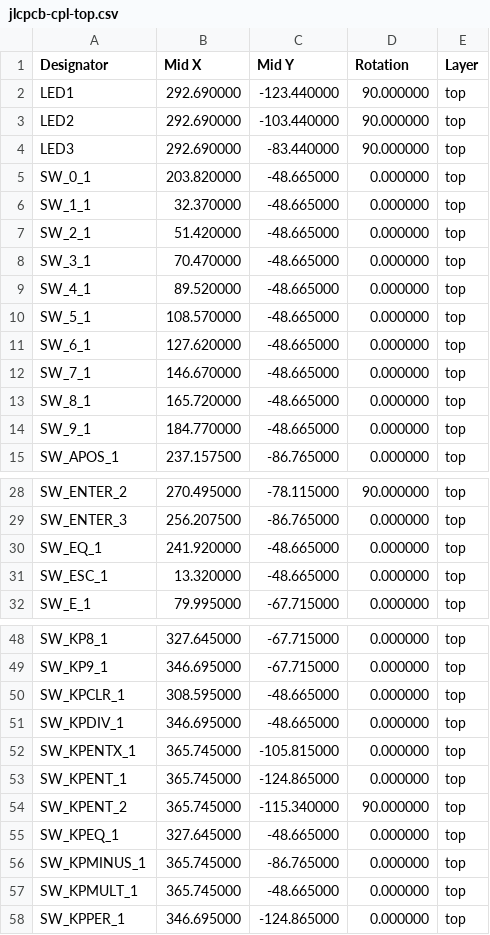
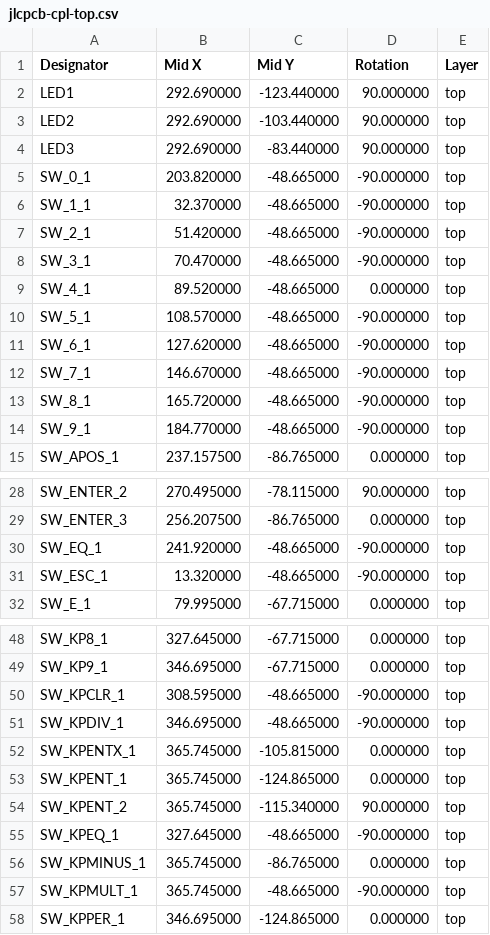
Before and after one commit to djvs/m0330, a CSV file: outputs/gerber/jlcpcb-cpl-top.csv, drawn as a sheet; only a part is shown, gaps mark what is left out; the diff covers the shown part only.

```diff
--- a/outputs/gerber/jlcpcb-cpl-top.csv
+++ b/outputs/gerber/jlcpcb-cpl-top.csv
@@ -4,12 +4,12 @@ Designator,Mid X,Mid Y,Rotation,Layer
 "LED3",292.690000,-83.440000,90.000000,top
-"SW_0_1",203.820000,-48.665000,0.000000,top
-"SW_1_1",32.370000,-48.665000,0.000000,top
-"SW_2_1",51.420000,-48.665000,0.000000,top
-"SW_3_1",70.470000,-48.665000,0.000000,top
+"SW_0_1",203.820000,-48.665000,-90.000000,top
+"SW_1_1",32.370000,-48.665000,-90.000000,top
+"SW_2_1",51.420000,-48.665000,-90.000000,top
+"SW_3_1",70.470000,-48.665000,-90.000000,top
 "SW_4_1",89.520000,-48.665000,0.000000,top
-"SW_5_1",108.570000,-48.665000,0.000000,top
-"SW_6_1",127.620000,-48.665000,0.000000,top
-"SW_7_1",146.670000,-48.665000,0.000000,top
-"SW_8_1",165.720000,-48.665000,0.000000,top
-"SW_9_1",184.770000,-48.665000,0.000000,top
+"SW_5_1",108.570000,-48.665000,-90.000000,top
+"SW_6_1",127.620000,-48.665000,-90.000000,top
+"SW_7_1",146.670000,-48.665000,-90.000000,top
+"SW_8_1",165.720000,-48.665000,-90.000000,top
+"SW_9_1",184.770000,-48.665000,-90.000000,top
 "SW_APOS_1",237.157500,-86.765000,0.000000,top
@@ -29,4 +29,4 @@ Designator,Mid X,Mid Y,Rotation,Layer
 "SW_ENTER_3",256.207500,-86.765000,0.000000,top
-"SW_EQ_1",241.920000,-48.665000,0.000000,top
-"SW_ESC_1",13.320000,-48.665000,0.000000,top
+"SW_EQ_1",241.920000,-48.665000,-90.000000,top
+"SW_ESC_1",13.320000,-48.665000,-90.000000,top
 "SW_E_1",79.995000,-67.715000,0.000000,top
@@ -49,4 +49,4 @@ Designator,Mid X,Mid Y,Rotation,Layer
 "SW_KP9_1",346.695000,-67.715000,0.000000,top
-"SW_KPCLR_1",308.595000,-48.665000,0.000000,top
-"SW_KPDIV_1",346.695000,-48.665000,0.000000,top
+"SW_KPCLR_1",308.595000,-48.665000,-90.000000,top
+"SW_KPDIV_1",346.695000,-48.665000,-90.000000,top
 "SW_KPENTX_1",365.745000,-105.815000,0.000000,top
@@ -54,5 +54,5 @@ Designator,Mid X,Mid Y,Rotation,Layer
 "SW_KPENT_2",365.745000,-115.340000,90.000000,top
-"SW_KPEQ_1",327.645000,-48.665000,0.000000,top
+"SW_KPEQ_1",327.645000,-48.665000,-90.000000,top
 "SW_KPMINUS_1",365.745000,-86.765000,0.000000,top
-"SW_KPMULT_1",365.745000,-48.665000,0.000000,top
+"SW_KPMULT_1",365.745000,-48.665000,-90.000000,top
 "SW_KPPER_1",346.695000,-124.865000,0.000000,top
```
Also changed, not shown: 1 edited cell elsewhere in this file, outputs/gerber/jlcpcb-cpl-bottom.csv, 1 other file.
